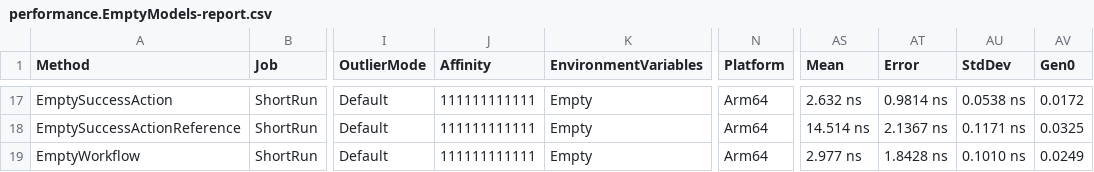
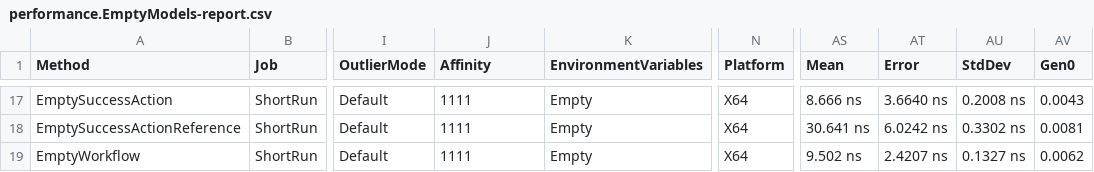
Before and after one commit to BinkyLabs/openapi-arazzo-dotnet, a CSV file: performance/benchmark/BenchmarkDotNet.Artifacts/results/performance.EmptyModels-report.csv, drawn as a sheet; only a part is shown, gaps mark what is left out; the diff covers the shown part only; the diff names each change by its address in the sheet, - before the commit and + after, or states it on an @@ line.

```diff
--- a/performance/benchmark/BenchmarkDotNet.Artifacts/results/performance.EmptyModels-report.csv
+++ b/performance/benchmark/BenchmarkDotNet.Artifacts/results/performance.EmptyModels-report.csv
-J17:J19 (Affinity): 111111111111
+J17:J19 (Affinity): 1111
-N17:N19 (Platform): Arm64
+N17:N19 (Platform): X64
-AS17 (Mean): 2.632 ns
+AS17 (Mean): 8.666 ns
-AT17 (Error): 0.9814 ns
+AT17 (Error): 3.6640 ns
-AU17 (StdDev): 0.0538 ns
+AU17 (StdDev): 0.2008 ns
-AV17 (Gen0): 0.0172
+AV17 (Gen0): 0.0043
-AS18 (Mean): 14.514 ns
+AS18 (Mean): 30.641 ns
-AT18 (Error): 2.1367 ns
+AT18 (Error): 6.0242 ns
-AU18 (StdDev): 0.1171 ns
+AU18 (StdDev): 0.3302 ns
-AV18 (Gen0): 0.0325
+AV18 (Gen0): 0.0081
-AS19 (Mean): 2.977 ns
+AS19 (Mean): 9.502 ns
-AT19 (Error): 1.8428 ns
+AT19 (Error): 2.4207 ns
-AU19 (StdDev): 0.1010 ns
+AU19 (StdDev): 0.1327 ns
-AV19 (Gen0): 0.0249
+AV19 (Gen0): 0.0062
```
Also changed, not shown: 91 edited cells elsewhere in this file, performance/benchmark/BenchmarkDotNet.Artifacts/results/performance.Descriptions-report.csv, 6 other files.
